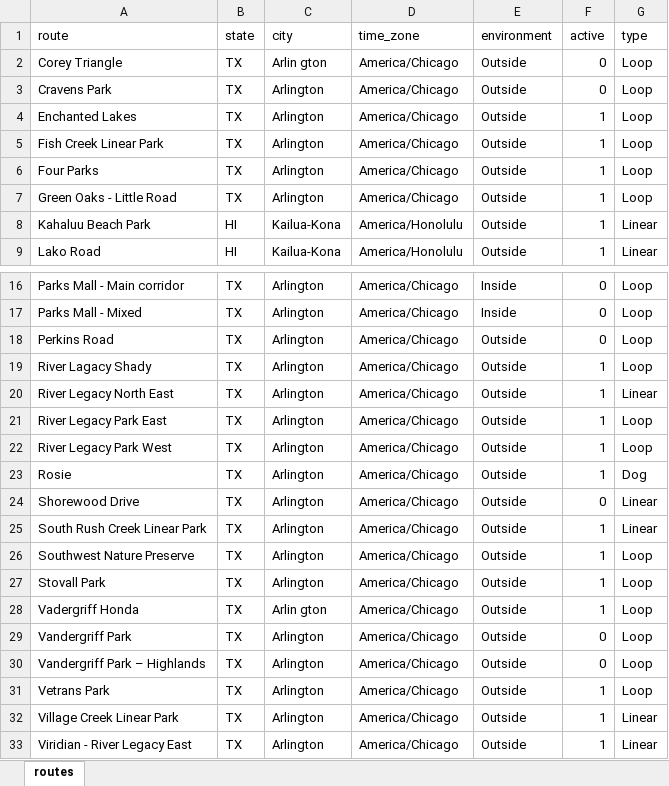
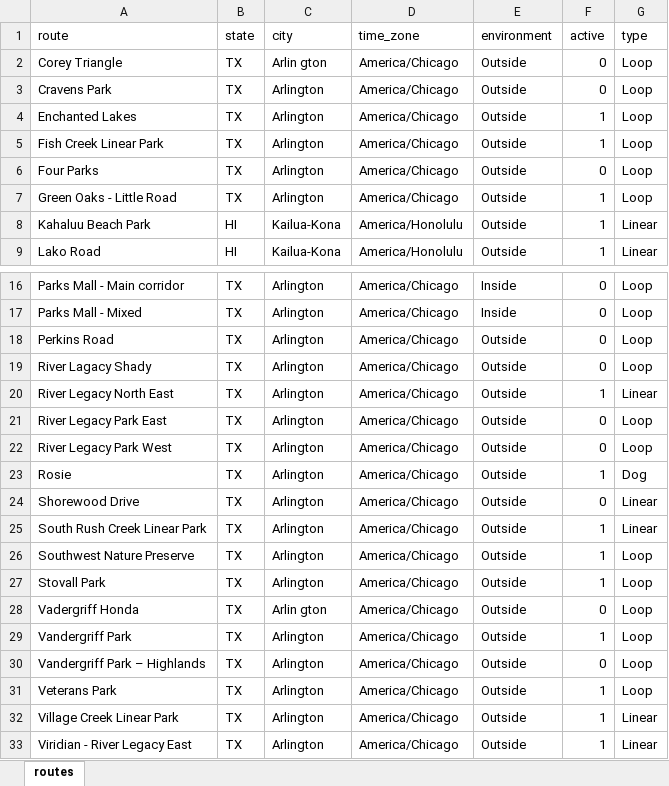
Before and after one commit to gitHubSlinkman/MyWalks, an Excel workbook: data/routes.xlsx, sheet routes, drawn as a sheet; only a part is shown, gaps mark what is left out; values as stored, in another font and other column widths than the file's, no borders; the diff names each change by its address in the sheet, - before the commit and + after, or states it on an @@ line.

Commit message:
2020-10-11 20:13
1. Updated 0000_clea_directory.
2. Updated 0010_plan_walks.Rmd.
3. Corrected error in data/compass.xlsx.
4. Added q days walk and a missed walk to
   data/days.xlsx.
5. Fixed an error in data/routes.xlsx.
6. Added functions/compass_v01.R
7. Add_define_compass_v01.R
8. Add functions/get_compass_factors_v01.R.
9. Update functions/get_day_routes.
10. Deleted functions/load_compass_dictionary.R
11. Added tests/test__define_compass.R
12. Deleted tests/test_compass_co1.Rmd

```diff
--- a/data/routes.xlsx (sheet routes)
+++ b/data/routes.xlsx (sheet routes)
-F6 (active): 1
+F6 (active): 0
-F19 (active): 1
+F19 (active): 0
-F21:F22 (active): 1
+F21:F22 (active): 0
-F28 (active): 1
+F28 (active): 0
-F29 (active): 0
+F29 (active): 1
-A31 (route): Vetrans Park
+A31 (route): Veterans Park
```
Also changed, not shown: data/compass.xlsx, data/days.xlsx, 9 other files.
